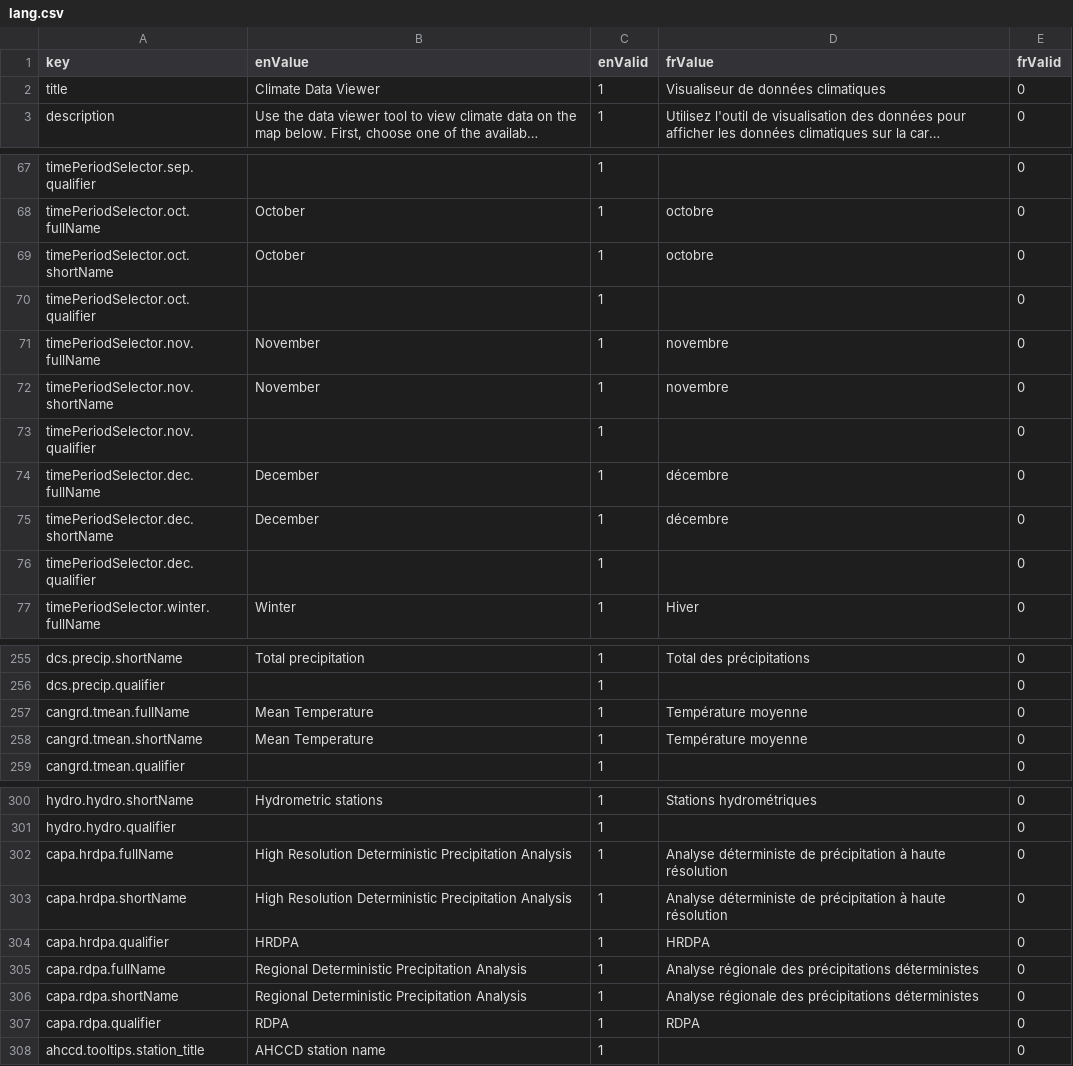
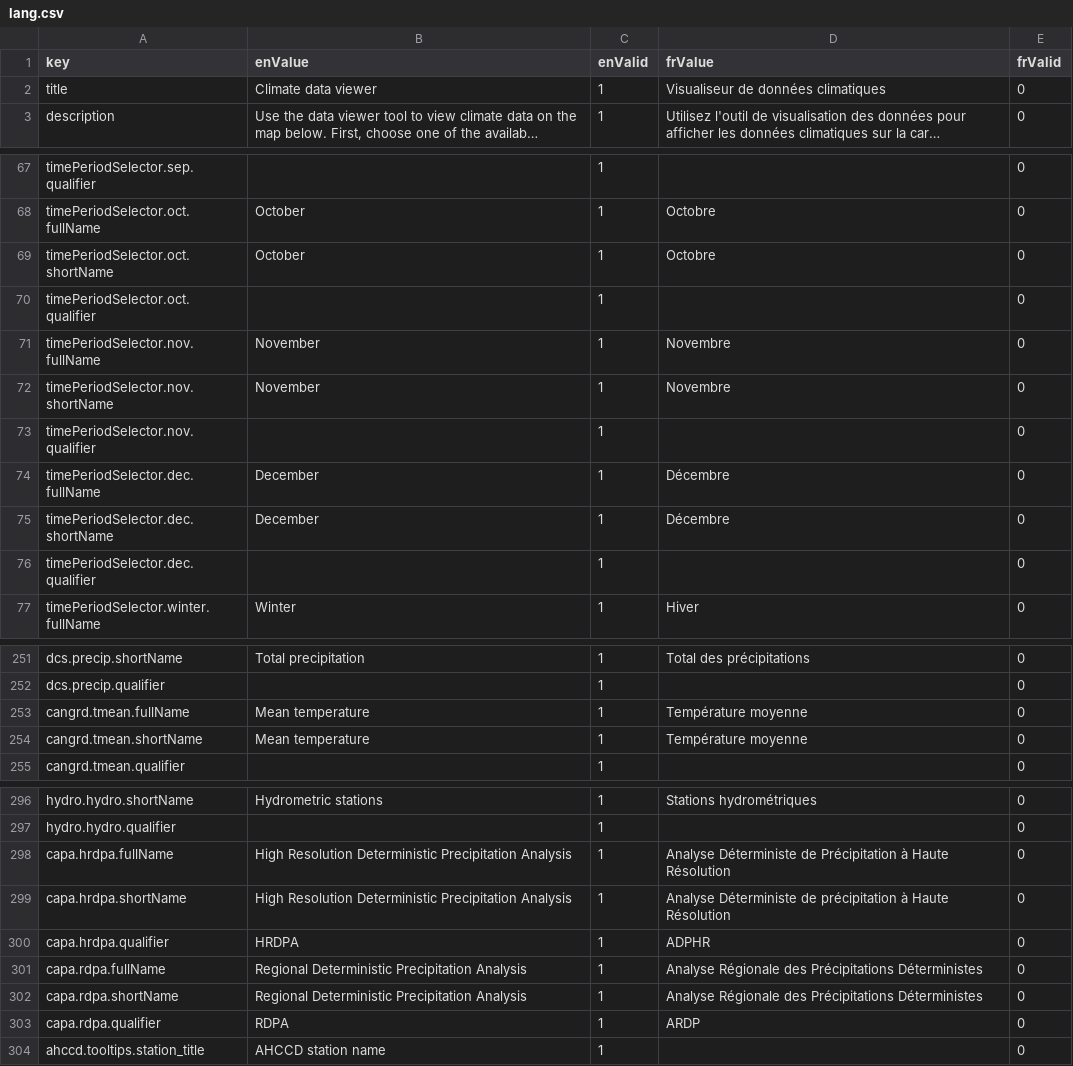
Before and after one commit to milespetrov/cccs, a CSV file: src/lang/lang.csv, drawn as a sheet; only a part is shown, gaps mark what is left out; long unchanged cells end in …; addresses are those after the commit; the diff covers the shown part only; the diff names each change by its address in the sheet, - before the commit and + after, or states it on an @@ line.

```diff
--- a/src/lang/lang.csv
+++ b/src/lang/lang.csv
-B2 (enValue): Climate Data Viewer
+B2 (enValue): Climate data viewer
-D68:D69 (frValue): octobre
+D68:D69 (frValue): Octobre
-D71:D72 (frValue): novembre
+D71:D72 (frValue): Novembre
-D74:D75 (frValue): décembre
+D74:D75 (frValue): Décembre
-B253:B254 (enValue): Mean Temperature
+B253:B254 (enValue): Mean temperature
-D298 (frValue): Analyse déterministe de précipitation à haute résolution
+D298 (frValue): Analyse Déterministe de Précipitation à Haute Résolution
-D299 (frValue): Analyse déterministe de précipitation à haute résolution
+D299 (frValue): Analyse Déterministe de précipitation à Haute Résolution
-D300 (frValue): HRDPA
+D300 (frValue): ADPHR
-D301:D302 (frValue): Analyse régionale des précipitations déterministes
+D301:D302 (frValue): Analyse Régionale des Précipitations Déterministes
-D303 (frValue): RDPA
+D303 (frValue): ARDP
```
Also changed, not shown: 4 removed rows and 31 edited cells elsewhere in this file.
